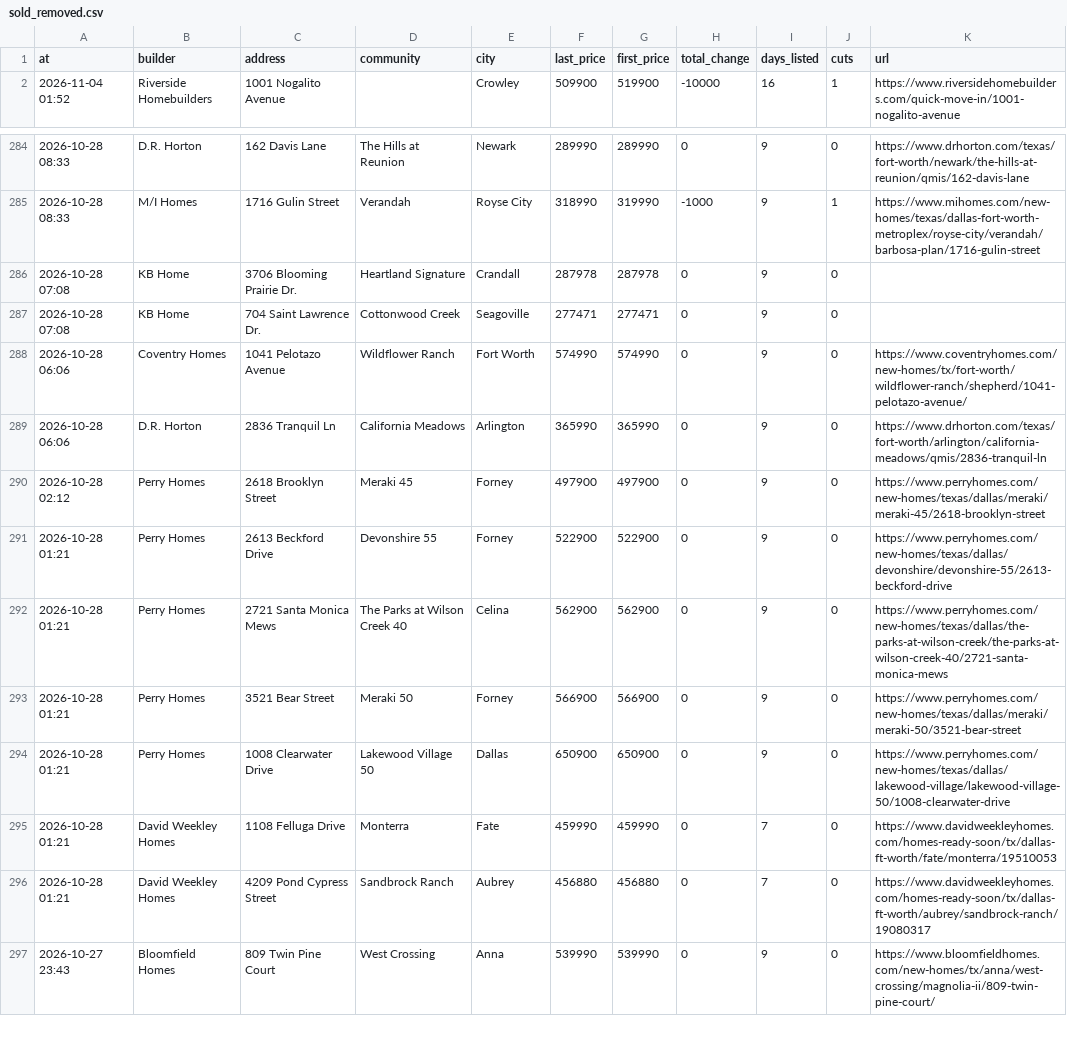
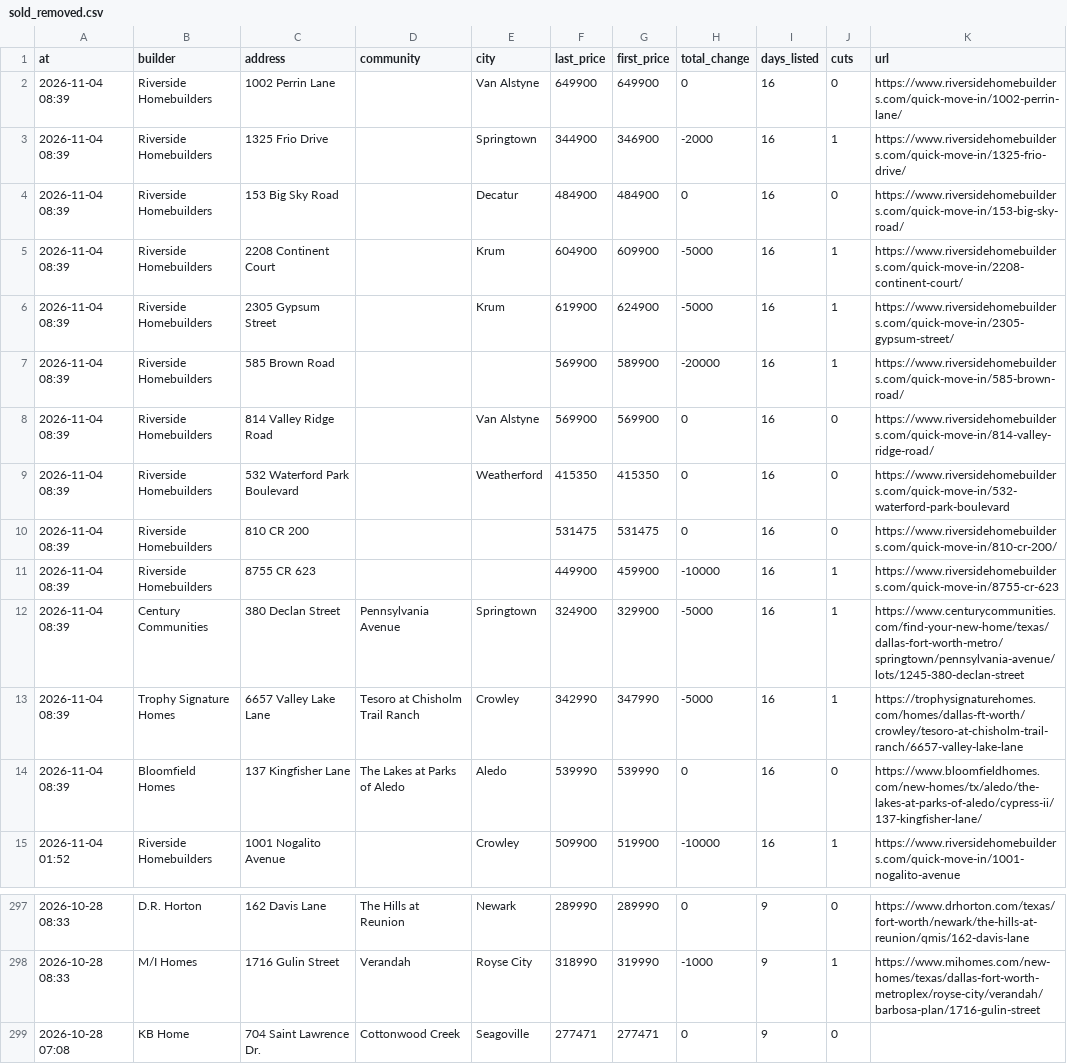
Before and after one commit to Crutledge13/dfw-builder-tracker, a CSV file: docs/data/sold_removed.csv, drawn as a sheet; only a part is shown, gaps mark what is left out; the shorter side is filled out with more unchanged rows; removed rows and columns are numbered as before the commit, all else as after; the diff names each change by its address in the sheet, - before the commit and + after, or states it on an @@ line.

```diff
--- a/docs/data/sold_removed.csv
+++ b/docs/data/sold_removed.csv
+row 2: 2026-11-04 08:39 | Riverside Homebuilders | 1002 Perrin Lane |  | Van Alstyne | 649900 | 649900 | 0 | 16 | 0 | https://www.riversidehomebuilders.com/quick-move-in/1002-perrin-lane/
+row 3: 2026-11-04 08:39 | Riverside Homebuilders | 1325 Frio Drive |  | Springtown | 344900 | 346900 | -2000 | 16 | 1 | https://www.riversidehomebuilders.com/quick-move-in/1325-frio-drive/
+row 4: 2026-11-04 08:39 | Riverside Homebuilders | 153 Big Sky Road |  | Decatur | 484900 | 484900 | 0 | 16 | 0 | https://www.riversidehomebuilders.com/quick-move-in/153-big-sky-road/
+row 5: 2026-11-04 08:39 | Riverside Homebuilders | 2208 Continent Court |  | Krum | 604900 | 609900 | -5000 | 16 | 1 | https://www.riversidehomebuilders.com/quick-move-in/2208-continent-court/
+row 6: 2026-11-04 08:39 | Riverside Homebuilders | 2305 Gypsum Street |  | Krum | 619900 | 624900 | -5000 | 16 | 1 | https://www.riversidehomebuilders.com/quick-move-in/2305-gypsum-street/
+row 7: 2026-11-04 08:39 | Riverside Homebuilders | 585 Brown Road |  |  | 569900 | 589900 | -20000 | 16 | 1 | https://www.riversidehomebuilders.com/quick-move-in/585-brown-road/
+row 8: 2026-11-04 08:39 | Riverside Homebuilders | 814 Valley Ridge Road |  | Van Alstyne | 569900 | 569900 | 0 | 16 | 0 | https://www.riversidehomebuilders.com/quick-move-in/814-valley-ridge-road/
+row 9: 2026-11-04 08:39 | Riverside Homebuilders | 532 Waterford Park Boulevard |  | Weatherford | 415350 | 415350 | 0 | 16 | 0 | https://www.riversidehomebuilders.com/quick-move-in/532-waterford-park-boulevard
+row 10: 2026-11-04 08:39 | Riverside Homebuilders | 810 CR 200 |  |  | 531475 | 531475 | 0 | 16 | 0 | https://www.riversidehomebuilders.com/quick-move-in/810-cr-200/
+row 11: 2026-11-04 08:39 | Riverside Homebuilders | 8755 CR 623 |  |  | 449900 | 459900 | -10000 | 16 | 1 | https://www.riversidehomebuilders.com/quick-move-in/8755-cr-623
+row 12: 2026-11-04 08:39 | Century Communities | 380 Declan Street | Pennsylvania Avenue | Springtown | 324900 | 329900 | -5000 | 16 | 1 | https://www.centurycommunities.com/find-your-new-home/texas/dallas-fort-worth-metro/springtown/pennsylvania-avenue/lots/1245-380-declan-street
+row 13: 2026-11-04 08:39 | Trophy Signature Homes | 6657 Valley Lake Lane | Tesoro at Chisholm Trail Ranch | Crowley | 342990 | 347990 | -5000 | 16 | 1 | https://trophysignaturehomes.com/homes/dallas-ft-worth/crowley/tesoro-at-chisholm-trail-ranch/6657-valley-lake-lane
+row 14: 2026-11-04 08:39 | Bloomfield Homes | 137 Kingfisher Lane | The Lakes at Parks of Aledo | Aledo | 539990 | 539990 | 0 | 16 | 0 | https://www.bloomfieldhomes.com/new-homes/tx/aledo/the-lakes-at-parks-of-aledo/cypress-ii/137-kingfisher-lane/
-row 286: 2026-10-28 07:08 | KB Home | 3706 Blooming Prairie Dr. | Heartland Signature | Crandall | 287978 | 287978 | 0 | 9 | 0
```
Also changed, not shown: docs/data/incentives.csv, docs/data/new_homes.csv, 21 other files.
